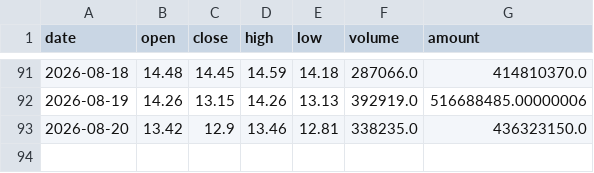
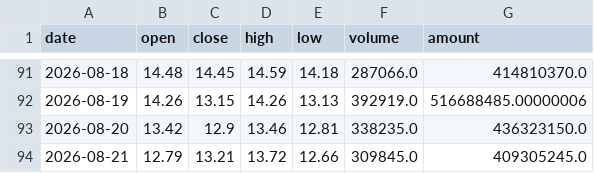
Before and after one commit to Dongjiaxiang02/stock-analyzer, a CSV file: docs/csv_archive/kline_002969_嘉美包装.csv, drawn as a sheet; only a part is shown, gaps mark what is left out.

```diff
--- a/docs/csv_archive/kline_002969_嘉美包装.csv
+++ b/docs/csv_archive/kline_002969_嘉美包装.csv
@@ -93 +93,2 @@
 2026-08-20,13.42,12.9,13.46,12.81,338235.0,436323150.0
+2026-08-21,12.79,13.21,13.72,12.66,309845.0,409305245.0
```
Also changed, not shown: docs/csv_archive/kline_01810_小米集团-W.csv, docs/csv_archive/kline_603486_科沃斯.csv, 7 other files.
